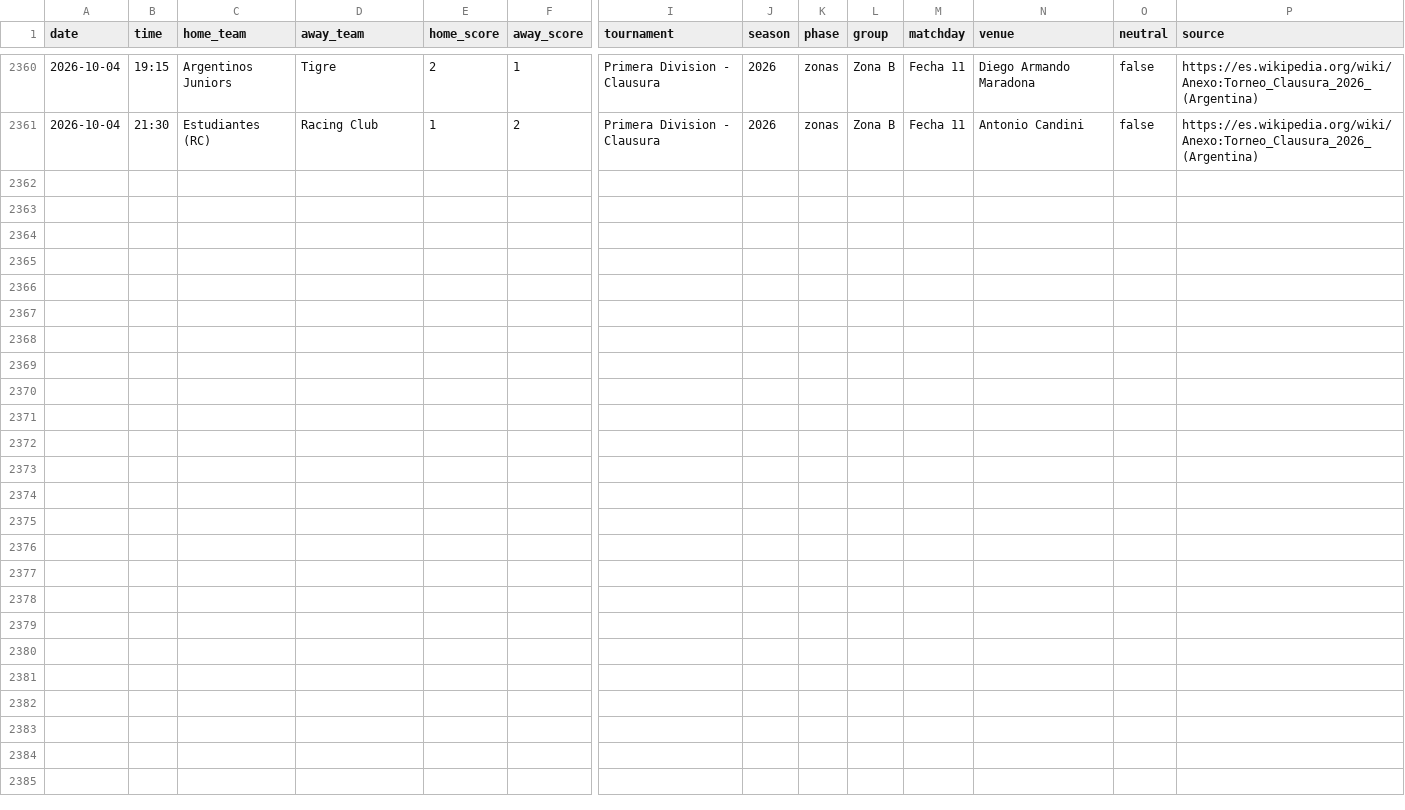
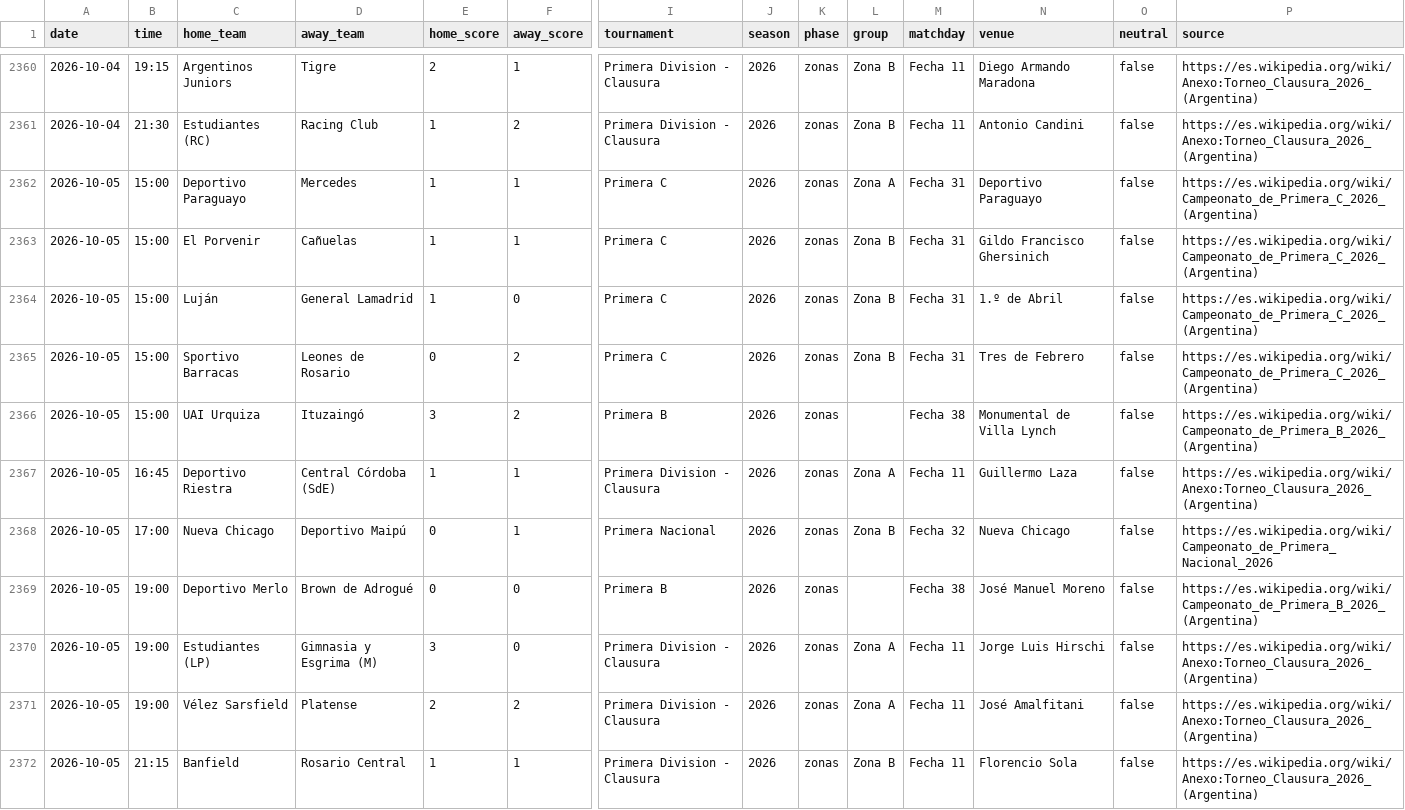
Before and after one commit to rhinoah/futbol-argentino-data, a CSV file: data/partidos-2026.csv, drawn as a sheet; only a part is shown, gaps mark what is left out; rows hold the shown columns only; the diff names each change by its address in the sheet, - before the commit and + after, or states it on an @@ line.

```diff
--- a/data/partidos-2026.csv
+++ b/data/partidos-2026.csv
+row 2362: 2026-10-05 | 15:00 | Deportivo Paraguayo | Mercedes | 1 | 1 | Primera C | 2026 | zonas | Zona A | Fecha 31 | Deportivo Paraguayo | false | https://es.wikipedia.org/wiki/Campeonato_de_Primera_C_2026_(Argentina)
+row 2363: 2026-10-05 | 15:00 | El Porvenir | Cañuelas | 1 | 1 | Primera C | 2026 | zonas | Zona B | Fecha 31 | Gildo Francisco Ghersinich | false | https://es.wikipedia.org/wiki/Campeonato_de_Primera_C_2026_(Argentina)
+row 2364: 2026-10-05 | 15:00 | Luján | General Lamadrid | 1 | 0 | Primera C | 2026 | zonas | Zona B | Fecha 31 | 1.º de Abril | false | https://es.wikipedia.org/wiki/Campeonato_de_Primera_C_2026_(Argentina)
+row 2365: 2026-10-05 | 15:00 | Sportivo Barracas | Leones de Rosario | 0 | 2 | Primera C | 2026 | zonas | Zona B | Fecha 31 | Tres de Febrero | false | https://es.wikipedia.org/wiki/Campeonato_de_Primera_C_2026_(Argentina)
+row 2366: 2026-10-05 | 15:00 | UAI Urquiza | Ituzaingó | 3 | 2 | Primera B | 2026 | zonas |  | Fecha 38 | Monumental de Villa Lynch | false | https://es.wikipedia.org/wiki/Campeonato_de_Primera_B_2026_(Argentina)
+row 2367: 2026-10-05 | 16:45 | Deportivo Riestra | Central Córdoba (SdE) | 1 | 1 | Primera Division - Clausura | 2026 | zonas | Zona A | Fecha 11 | Guillermo Laza | false | https://es.wikipedia.org/wiki/Anexo:Torneo_Clausura_2026_(Argentina)
+row 2368: 2026-10-05 | 17:00 | Nueva Chicago | Deportivo Maipú | 0 | 1 | Primera Nacional | 2026 | zonas | Zona B | Fecha 32 | Nueva Chicago | false | https://es.wikipedia.org/wiki/Campeonato_de_Primera_Nacional_2026
+row 2369: 2026-10-05 | 19:00 | Deportivo Merlo | Brown de Adrogué | 0 | 0 | Primera B | 2026 | zonas |  | Fecha 38 | José Manuel Moreno | false | https://es.wikipedia.org/wiki/Campeonato_de_Primera_B_2026_(Argentina)
+row 2370: 2026-10-05 | 19:00 | Estudiantes (LP) | Gimnasia y Esgrima (M) | 3 | 0 | Primera Division - Clausura | 2026 | zonas | Zona A | Fecha 11 | Jorge Luis Hirschi | false | https://es.wikipedia.org/wiki/Anexo:Torneo_Clausura_2026_(Argentina)
+row 2371: 2026-10-05 | 19:00 | Vélez Sarsfield | Platense | 2 | 2 | Primera Division - Clausura | 2026 | zonas | Zona A | Fecha 11 | José Amalfitani | false | https://es.wikipedia.org/wiki/Anexo:Torneo_Clausura_2026_(Argentina)
+row 2372: 2026-10-05 | 21:15 | Banfield | Rosario Central | 1 | 1 | Primera Division - Clausura | 2026 | zonas | Zona B | Fecha 11 | Florencio Sola | false | https://es.wikipedia.org/wiki/Anexo:Torneo_Clausura_2026_(Argentina)
```
